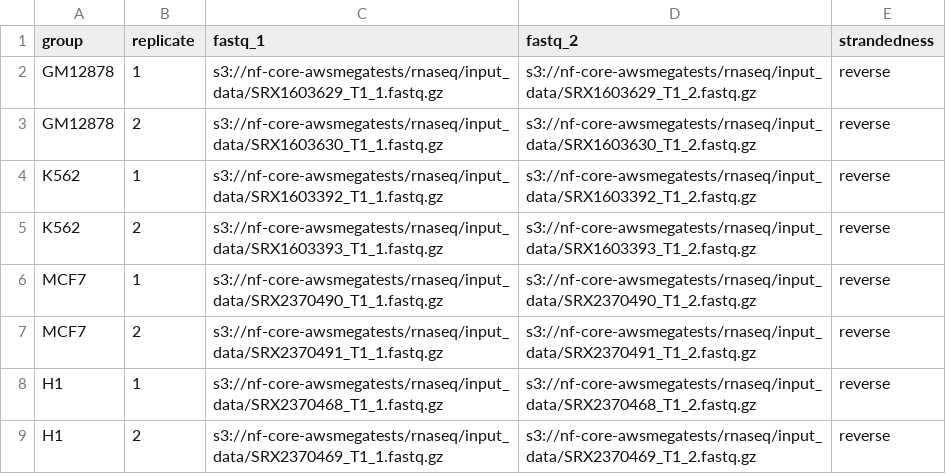
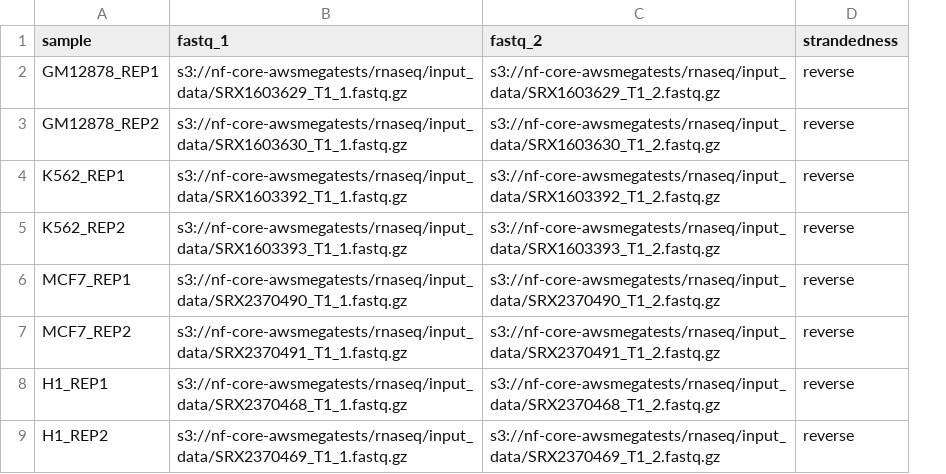
Before and after one commit to jessicarowell/stress-testing, a CSV file: samplesheet_full.csv, drawn as a sheet; removed rows and columns are numbered as before the commit, all else as after; the diff names each change by its address in the sheet, - before the commit and + after, or states it on an @@ line.

Commit message:
Update samplesheet_full.csv
correct format is in v3.4 folder of the test-datasets rnaseq repo
https://github.com/nf-core/test-datasets/blob/rnaseq/samplesheet/v3.4/samplesheet_full.csv

nf-core rnaseq pipeline needs header: sample, fastq_1, fastq_2, strandedness
(previous version was group, replicate, fastq_1, fastq_2, strandedness)

```diff
--- a/samplesheet_full.csv
+++ b/samplesheet_full.csv
-column A (group), rows 2-9: GM12878 | GM12878 | K562 | K562 | MCF7 | MCF7 | H1 | H1
-column B (replicate), rows 2-9: 1 | 2 | 1 | 2 | 1 | 2 | 1 | 2
+column A (sample), rows 2-9: GM12878_REP1 | GM12878_REP2 | K562_REP1 | K562_REP2 | MCF7_REP1 | MCF7_REP2 | H1_REP1 | H1_REP2
```
